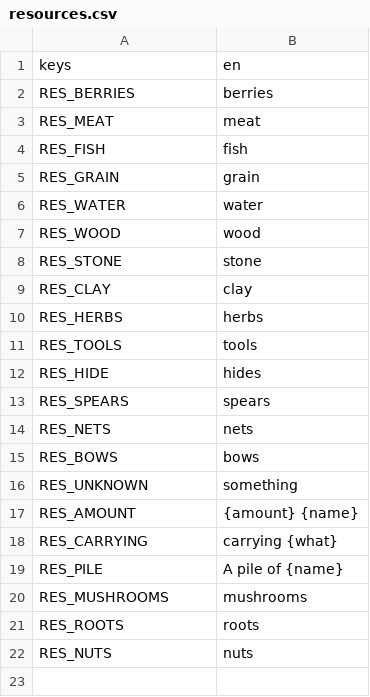
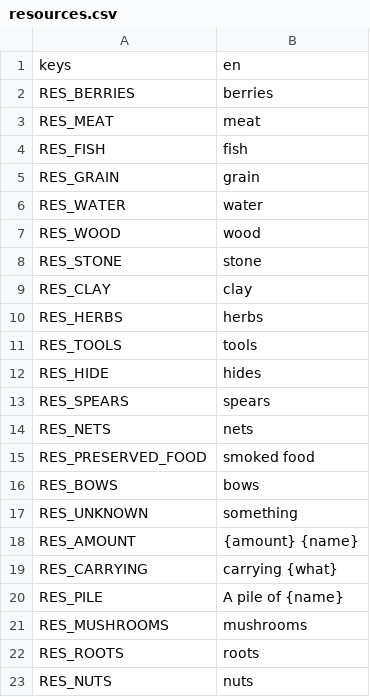
Before and after one commit to happihack/MyWorld, a CSV file: data/text/resources.csv, drawn as a sheet.

```diff
--- a/data/text/resources.csv
+++ b/data/text/resources.csv
@@ -14,2 +14,3 @@ RES_SPEARS,"spears"
 RES_NETS,"nets"
+RES_PRESERVED_FOOD,"smoked food"
 RES_BOWS,"bows"
```
Also changed, not shown: data/text/events.csv, data/text/history.csv, 35 other files.
